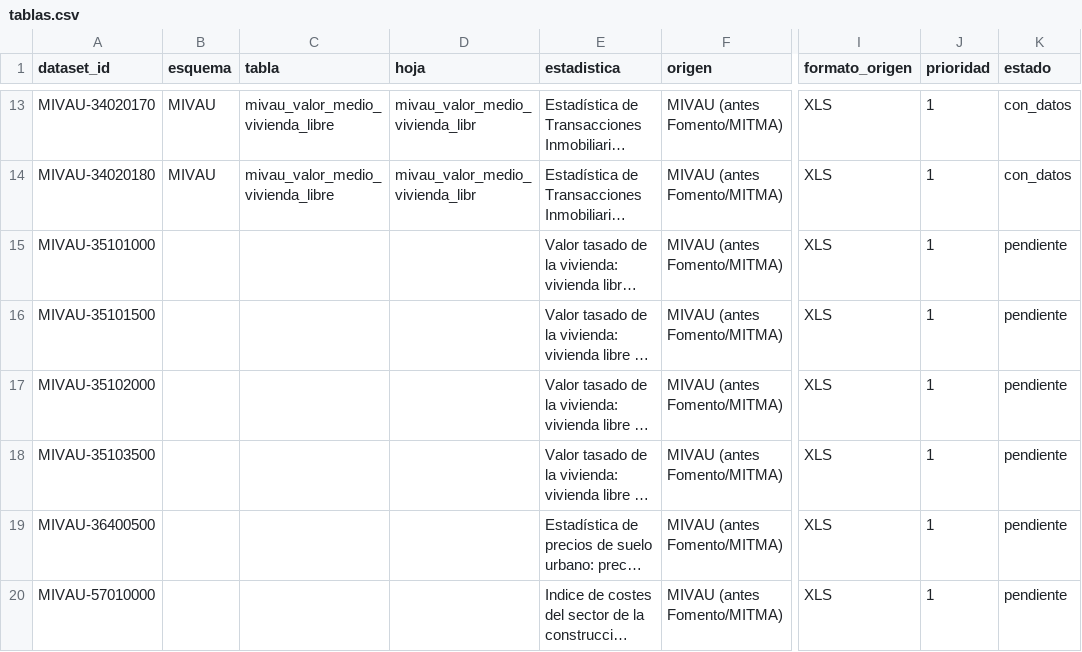
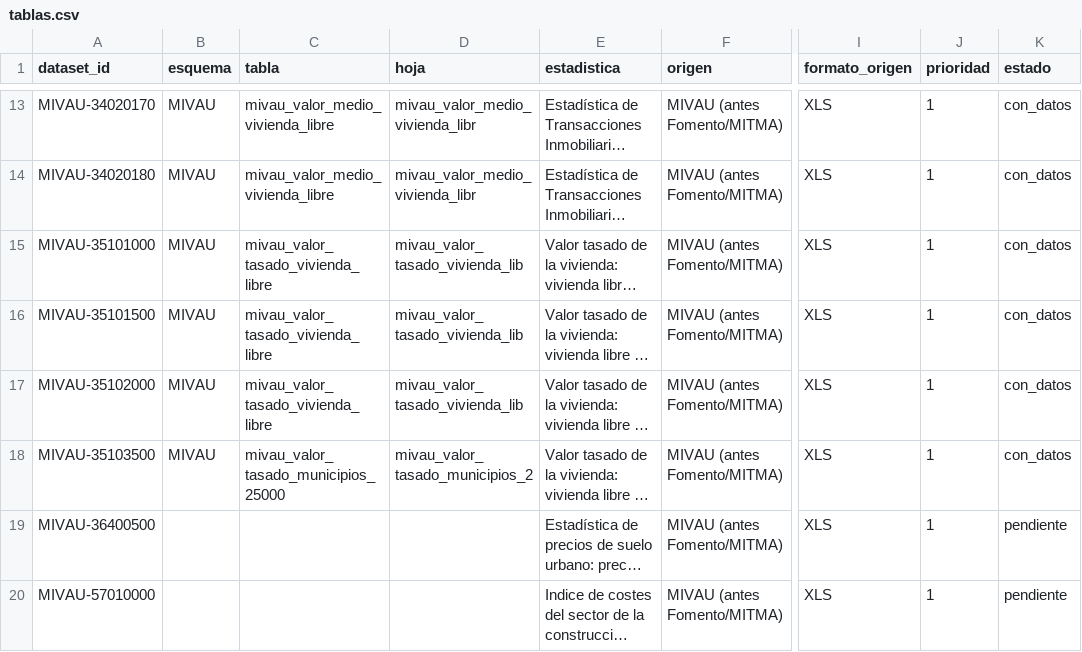
Before and after one commit to miquelramogarcia/Data-Structure-Dils, a CSV file: etl/catalogo/tablas.csv, drawn as a sheet; only a part is shown, gaps mark what is left out; long unchanged cells end in …; the diff names each change by its address in the sheet, - before the commit and + after, or states it on an @@ line.

```diff
--- a/etl/catalogo/tablas.csv
+++ b/etl/catalogo/tablas.csv
-B15:B18 (esquema): (empty)
+B15:B18 (esquema): MIVAU
-C15:C17 (tabla): (empty)
+C15:C17 (tabla): mivau_valor_tasado_vivienda_libre
-D15:D17 (hoja): (empty)
+D15:D17 (hoja): mivau_valor_tasado_vivienda_lib
-K15:K18 (estado): pendiente
+K15:K18 (estado): con_datos
-C18 (tabla): (empty)
+C18 (tabla): mivau_valor_tasado_municipios_25000
-D18 (hoja): (empty)
+D18 (hoja): mivau_valor_tasado_municipios_2
```
Also changed, not shown: etl/catalogo/campos.csv, etl/lib/territorios_extra.csv, 19 other files.
